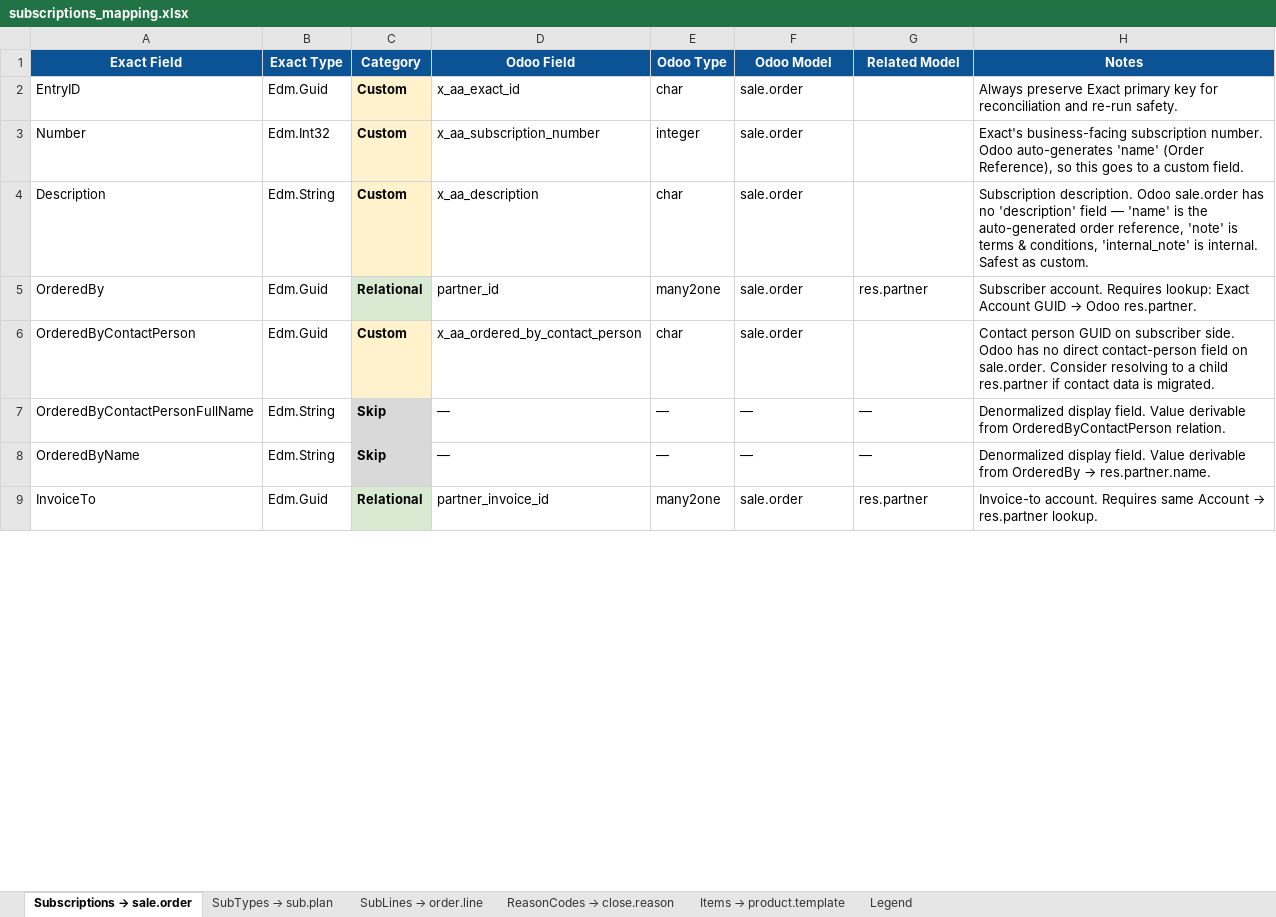
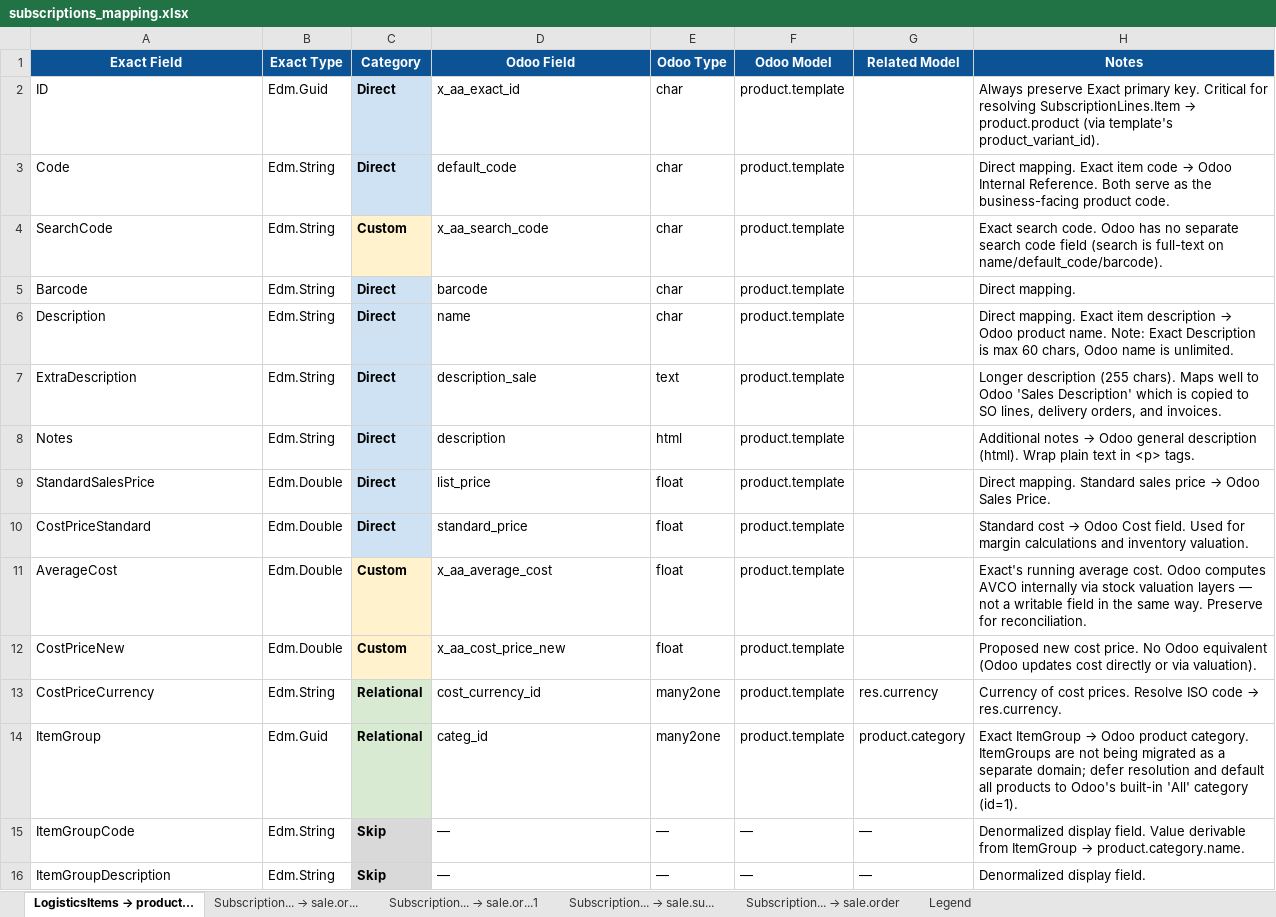
Before and after one commit to diegolondrina/Exact-Online-to-Odoo-18-domain-mapping, an Excel workbook: mappings/subscriptions_mapping.xlsx, sheet LogisticsItems → product..., drawn as a sheet; only a part is shown; values as stored, in another font and other column widths than the file's, no borders; removed rows and columns are numbered as before the commit, all else as after; the diff covers the shown part only; the diff names each change by its address in the sheet, - before the commit and + after, or states it on an @@ line.

```diff
--- a/mappings/subscriptions_mapping.xlsx (sheet LogisticsItems → product...)
+++ b/mappings/subscriptions_mapping.xlsx (sheet LogisticsItems → product...)
@@ sheet tab renamed: Subscriptions → sale.order → LogisticsItems → product... @@
@@ sheet tab renamed: SubTypes → sub.plan → Subscription... → sale.or... @@
@@ sheet tab renamed: SubLines → order.line → Subscription... → sale.or...1 @@
@@ sheet tab renamed: ReasonCodes → close.reason → Subscription... → sale.su... @@
@@ sheet tab renamed: Items → product.template → Subscription... → sale.order @@
-A2 (Exact Field): EntryID
+A2 (Exact Field): ID
-C2 (Category): Custom
+C2 (Category): Direct
-C2 fill: #FFF2CC
+C2 fill: #CFE2F3
-F2 (Odoo Model): sale.order
+F2 (Odoo Model): product.template
@@ H2 (Notes): …Exact primary key for reconciliation and re-run safety. → …Exact primary key. Critical for resolving SubscriptionLines.Item → product.product (via template's product_variant_id). @@
-row 3: Number | Edm.Int32 | Custom | x_aa_subscription_number | integer | sale.order |  | Exact's business-facing subscription number. Odoo auto-generates 'name' (Order Reference), so this goes to a custom field.
+row 3: Code | Edm.String | Direct | default_code | char | product.template |  | Direct mapping. Exact item code → Odoo Internal Reference. Both serve as the business-facing product code.
+row 4: SearchCode | Edm.String | Custom | x_aa_search_code | char | product.template |  | Exact search code. Odoo has no separate search code field (search is full-text on name/default_code/barcode).
+row 5: Barcode | Edm.String | Direct | barcode | char | product.template |  | Direct mapping.
-C6 (Category): Custom
+C6 (Category): Direct
-C6 fill: #FFF2CC
+C6 fill: #CFE2F3
-D6 (Odoo Field): x_aa_description
+D6 (Odoo Field): name
-F6 (Odoo Model): sale.order
+F6 (Odoo Model): product.template
@@ H6 (Notes): Subscription description. Odoo sale.order has no 'description' field — 'name' is the auto-generated order reference, 'note' is terms & conditions, 'internal_note' is internal. Safest as custom. → Direct mapping. Exact item description → Odoo product name. Note: Exact Description is max 60 chars, Odoo name is unlimited. @@
+row 7: ExtraDescription | Edm.String | Direct | description_sale | text | product.template |  | Longer description (255 chars). Maps well to Odoo 'Sales Description' which is copied to SO lines, delivery orders, and invoices.
+row 8: Notes | Edm.String | Direct | description | html | product.template |  | Additional notes → Odoo general description (html). Wrap plain text in <p> tags.
+row 9: StandardSalesPrice | Edm.Double | Direct | list_price | float | product.template |  | Direct mapping. Standard sales price → Odoo Sales Price.
+row 10: CostPriceStandard | Edm.Double | Direct | standard_price | float | product.template |  | Standard cost → Odoo Cost field. Used for margin calculations and inventory valuation.
+row 11: AverageCost | Edm.Double | Custom | x_aa_average_cost | float | product.template |  | Exact's running average cost. Odoo computes AVCO internally via stock valuation layers — not a writable field in the same way. Preserve for reconciliation.
+row 12: CostPriceNew | Edm.Double | Custom | x_aa_cost_price_new | float | product.template |  | Proposed new cost price. No Odoo equivalent (Odoo updates cost directly or via valuation).
+row 13: CostPriceCurrency | Edm.String | Relational | cost_currency_id | many2one | product.template | res.currency | Currency of cost prices. Resolve ISO code → res.currency.
-A14 (Exact Field): OrderedBy
+A14 (Exact Field): ItemGroup
-D14 (Odoo Field): partner_id
+D14 (Odoo Field): categ_id
-F14 (Odoo Model): sale.order
+F14 (Odoo Model): product.template
-G14 (Related Model): res.partner
+G14 (Related Model): product.category
@@ H14 (Notes): Subscriber account. Requires lookup: Exact Account GUID → Odoo res.partner. → Exact ItemGroup → Odoo product category. ItemGroups are not being migrated as a separate domain; defer resolution and default all products to Odoo's built-in 'All' category (id=1). @@
-row 6: OrderedByContactPerson | Edm.Guid | Custom | x_aa_ordered_by_contact_person | char | sale.order |  | Contact person GUID on subscriber side. Odoo has no direct contact-person field on sale.order. Consider resolving to a child res.partner if contact data is migrated.
-A15 (Exact Field): OrderedByContactPersonFullName
+A15 (Exact Field): ItemGroupCode
@@ H15 (Notes): …derivable from OrderedByContactPerson relation. → …derivable from ItemGroup → product.category.name. @@
-A16 (Exact Field): OrderedByName
+A16 (Exact Field): ItemGroupDescription
@@ H16 (Notes): …display field. Value derivable from OrderedBy → res.partner.name. → …display field. @@
-row 9: InvoiceTo | Edm.Guid | Relational | partner_invoice_id | many2one | sale.order | res.partner | Invoice-to account. Requires same Account → res.partner lookup.
```
Also changed, not shown: 87 added rows, 20 removed rows and 50 edited cells elsewhere in this sheet, sheet Subscription... → sale.order, sheet Subscription... → sale.or..., sheet Subscription... → sale.or...1, sheet Subscription... → sale.su..., mappings/contacts_mapping.xlsx, mappings/purchases_mapping.xlsx, 14 other files.
